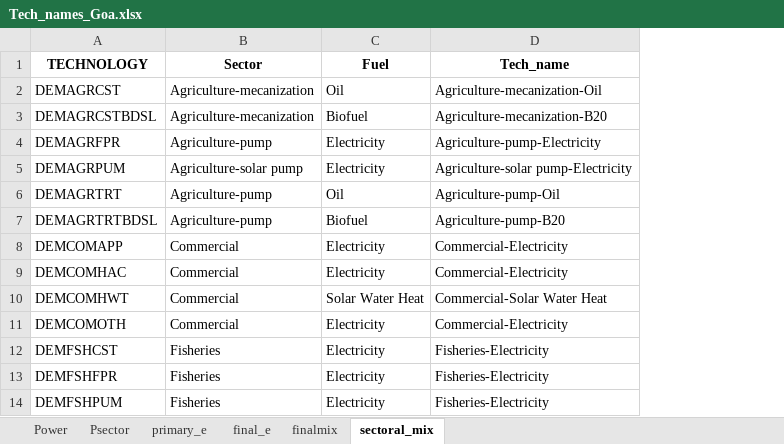
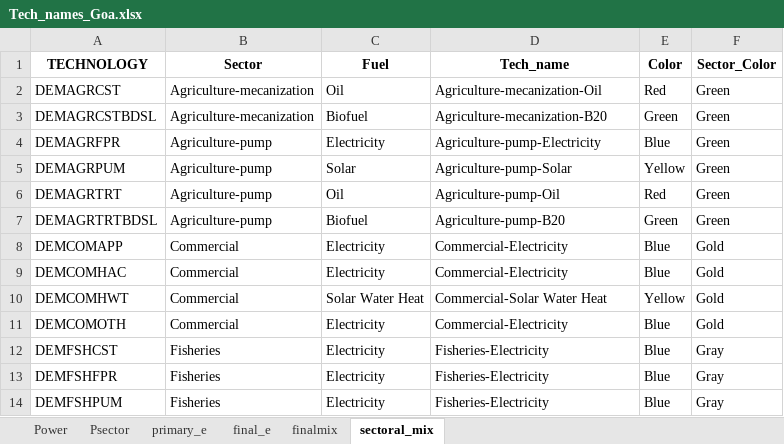
Before and after one commit to thecelestialearth/Goa, an Excel workbook: scripts/Tech_names_Goa.xlsx, sheet sectoral_mix, drawn as a sheet; only a part is shown; values as stored, in another font and other column widths than the file's, no borders; the diff names each change by its address in the sheet, - before the commit and + after, or states it on an @@ line.

```diff
--- a/scripts/Tech_names_Goa.xlsx (sheet sectoral_mix)
+++ b/scripts/Tech_names_Goa.xlsx (sheet sectoral_mix)
+column E (Color), rows 2-14: Red | Green | Blue | Yellow | Red | Green | Blue | Blue | Yellow | Blue | Blue | Blue | Blue
+column F (Sector_Color), rows 2-14: Green | Green | Green | Green | Green | Green | Gold | Gold | Gold | Gold | Gray | Gray | Gray
-B5 (Sector): Agriculture-solar pump
+B5 (Sector): Agriculture-pump
-C5 (Fuel): Electricity
+C5 (Fuel): Solar
-D5 (Tech_name): Agriculture-solar pump-Electricity
+D5 (Tech_name): Agriculture-pump-Solar
```
Also changed, not shown: sheet primary_e, sheet Power, 5 other files.
